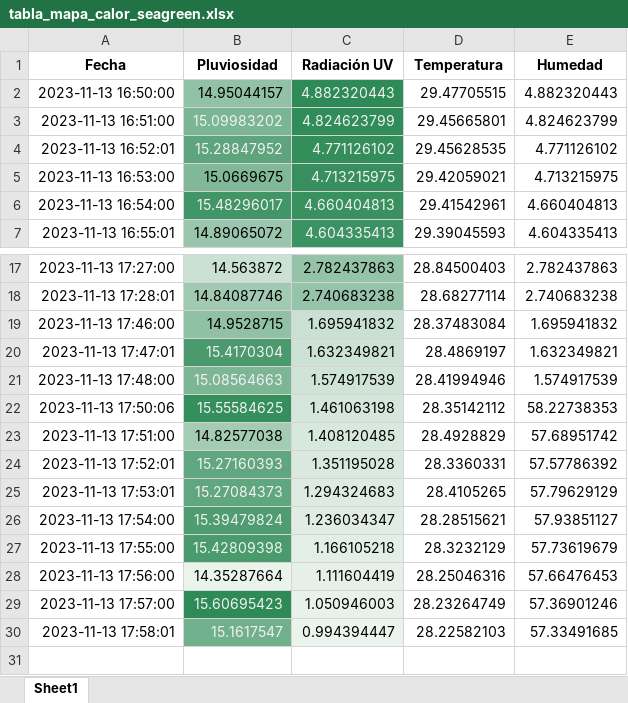
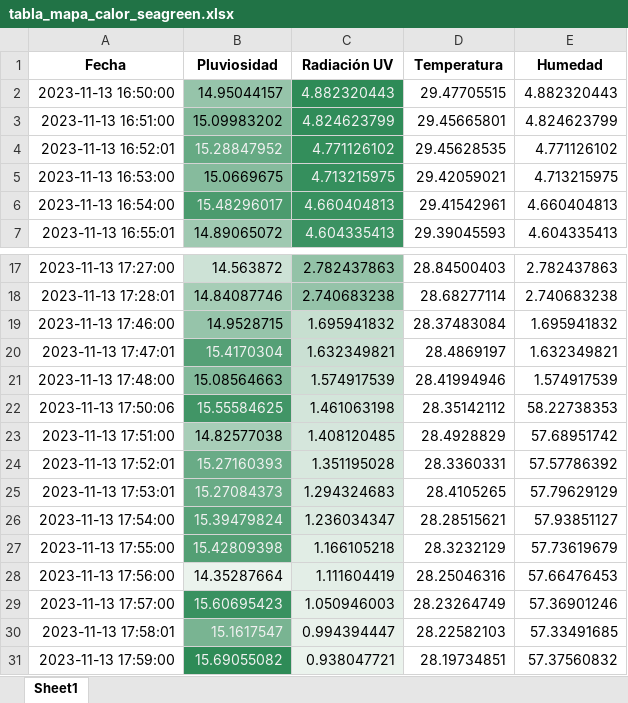
Before and after one commit to DiegoMVM/EcoClimateHubUDEP, an Excel workbook: tabla_mapa_calor_seagreen.xlsx, sheet Sheet1, drawn as a sheet; only a part is shown, gaps mark what is left out; values as stored, in another font and other column widths than the file's, no borders; the diff names each change by its address in the sheet, - before the commit and + after, or states it on an @@ line.

```diff
--- a/tabla_mapa_calor_seagreen.xlsx (sheet Sheet1)
+++ b/tabla_mapa_calor_seagreen.xlsx (sheet Sheet1)
-B3 text colour: #F1F1F1
+B3 text colour: black
-B21 text colour: #F1F1F1
+B21 text colour: black
+row 31: 2023-11-13 17:59:00 | 15.69055082 | 0.938047721 | 28.19734851 | 57.37560832
```
Also changed, not shown: tabla_excel.xlsx, 5 other files.
